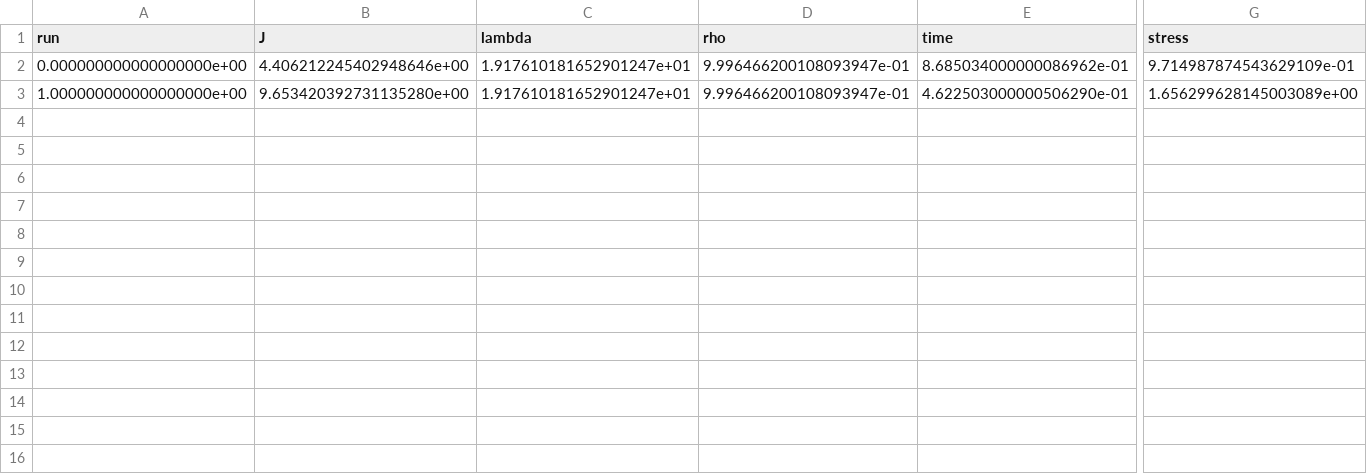
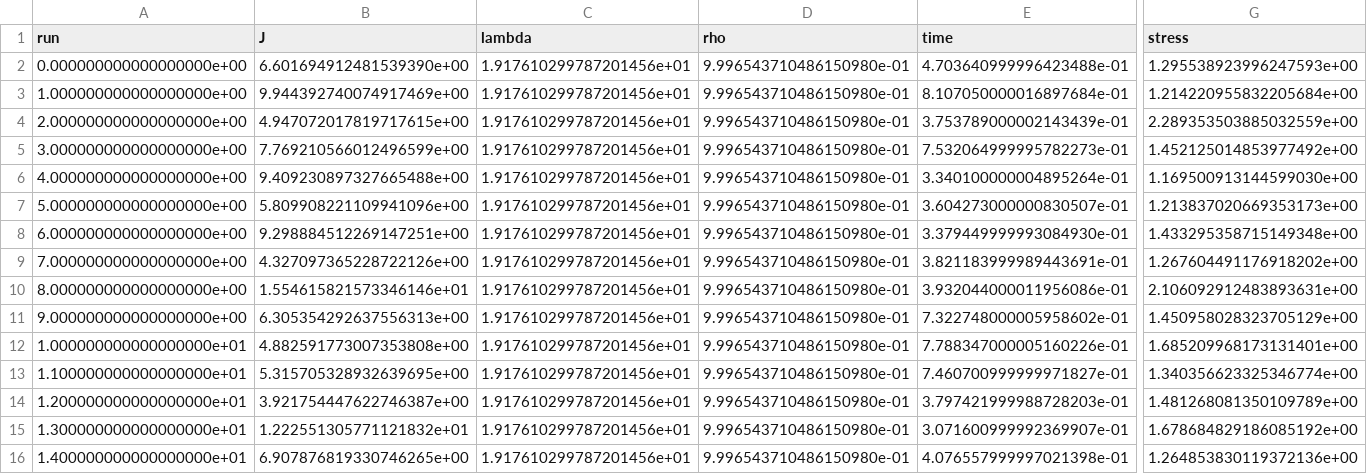
Before and after one commit to FiengoKineton/DR-LDC, a CSV file: out/artifacts/MutipleRunsEvaluation/2W/_MBD_runs.csv, drawn as a sheet; only a part is shown, gaps mark what is left out; rows hold the shown columns only; the diff names each change by its address in the sheet, - before the commit and + after, or states it on an @@ line.

```diff
--- a/out/artifacts/MutipleRunsEvaluation/2W/_MBD_runs.csv
+++ b/out/artifacts/MutipleRunsEvaluation/2W/_MBD_runs.csv
-B2 (J): 4.406212245402948646e+00
+B2 (J): 6.601694912481539390e+00
-C2:C3 (lambda): 1.917610181652901247e+01
+C2:C3 (lambda): 1.917610299787201456e+01
-D2:D3 (rho): 9.996466200108093947e-01
+D2:D3 (rho): 9.996543710486150980e-01
-E2 (time): 8.685034000000086962e-01
+E2 (time): 4.703640999996423488e-01
-G2 (stress): 9.714987874543629109e-01
+G2 (stress): 1.295538923996247593e+00
-B3 (J): 9.653420392731135280e+00
+B3 (J): 9.944392740074917469e+00
-E3 (time): 4.622503000000506290e-01
+E3 (time): 8.107050000016897684e-01
-G3 (stress): 1.656299628145003089e+00
+G3 (stress): 1.214220955832205684e+00
+row 4: 2.000000000000000000e+00 | 4.947072017819717615e+00 | 1.917610299787201456e+01 | 9.996543710486150980e-01 | 3.753789000002143439e-01 | 2.289353503885032559e+00
+row 5: 3.000000000000000000e+00 | 7.769210566012496599e+00 | 1.917610299787201456e+01 | 9.996543710486150980e-01 | 7.532064999995782273e-01 | 1.452125014853977492e+00
+row 6: 4.000000000000000000e+00 | 9.409230897327665488e+00 | 1.917610299787201456e+01 | 9.996543710486150980e-01 | 3.340100000004895264e-01 | 1.169500913144599030e+00
+row 7: 5.000000000000000000e+00 | 5.809908221109941096e+00 | 1.917610299787201456e+01 | 9.996543710486150980e-01 | 3.604273000000830507e-01 | 1.213837020669353173e+00
+row 8: 6.000000000000000000e+00 | 9.298884512269147251e+00 | 1.917610299787201456e+01 | 9.996543710486150980e-01 | 3.379449999993084930e-01 | 1.433295358715149348e+00
+row 9: 7.000000000000000000e+00 | 4.327097365228722126e+00 | 1.917610299787201456e+01 | 9.996543710486150980e-01 | 3.821183999989443691e-01 | 1.267604491176918202e+00
+row 10: 8.000000000000000000e+00 | 1.554615821573346146e+01 | 1.917610299787201456e+01 | 9.996543710486150980e-01 | 3.932044000011956086e-01 | 2.106092912483893631e+00
+row 11: 9.000000000000000000e+00 | 6.305354292637556313e+00 | 1.917610299787201456e+01 | 9.996543710486150980e-01 | 7.322748000005958602e-01 | 1.450958028323705129e+00
+row 12: 1.000000000000000000e+01 | 4.882591773007353808e+00 | 1.917610299787201456e+01 | 9.996543710486150980e-01 | 7.788347000005160226e-01 | 1.685209968173131401e+00
+row 13: 1.100000000000000000e+01 | 5.315705328932639695e+00 | 1.917610299787201456e+01 | 9.996543710486150980e-01 | 7.460700999999971827e-01 | 1.340356623325346774e+00
+row 14: 1.200000000000000000e+01 | 3.921754447622746387e+00 | 1.917610299787201456e+01 | 9.996543710486150980e-01 | 3.797421999988728203e-01 | 1.481268081350109789e+00
+row 15: 1.300000000000000000e+01 | 1.222551305771121832e+01 | 1.917610299787201456e+01 | 9.996543710486150980e-01 | 3.071600999992369907e-01 | 1.678684829186085192e+00
+row 16: 1.400000000000000000e+01 | 6.907876819330746265e+00 | 1.917610299787201456e+01 | 9.996543710486150980e-01 | 4.076557999997021398e-01 | 1.264853830119372136e+00
```
Also changed, not shown: out/artifacts/MutipleRunsEvaluation/2W/_DDD_runs.csv, 38 other files.
